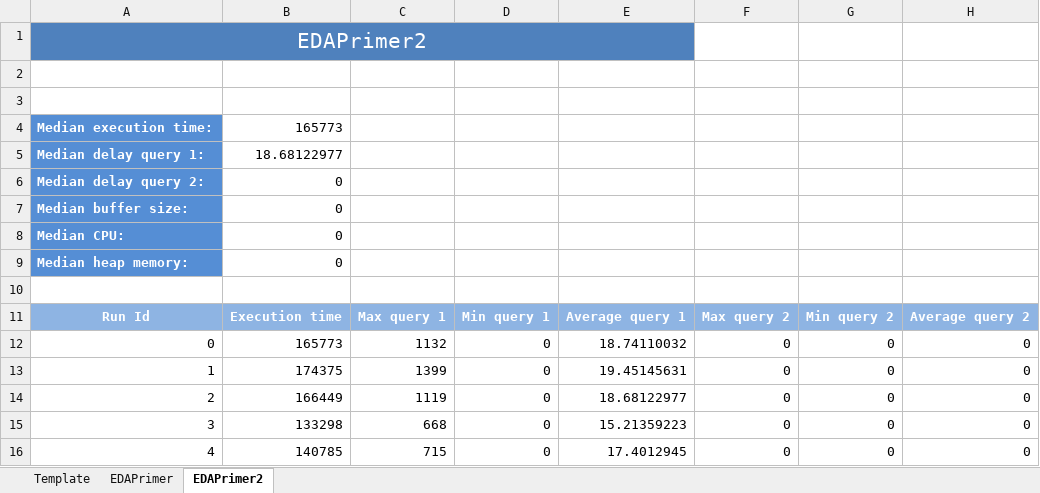
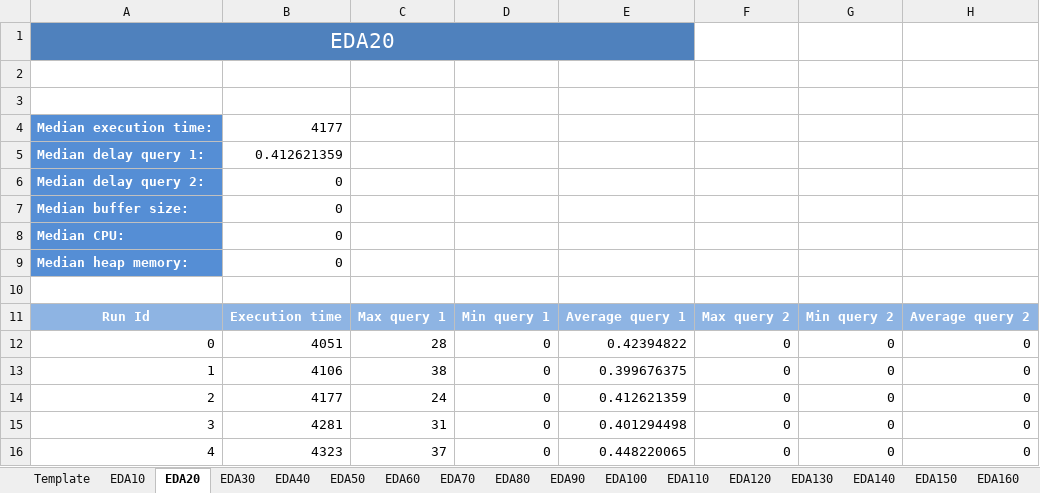
Before and after one commit to jeryini/TaxiManagementSystem, an Excel workbook: output/reports/Measurements.xlsx, sheet EDA20, drawn as a sheet; only a part is shown; values as stored, in another font and other column widths than the file's, no borders; the diff names each change by its address in the sheet, - before the commit and + after, or states it on an @@ line.

```diff
--- a/output/reports/Measurements.xlsx (sheet EDA20)
+++ b/output/reports/Measurements.xlsx (sheet EDA20)
-sheet tab: EDAPrimer
+sheet tab: EDA10
-sheet tab: EDAPrimer2
+sheet tab: EDA20
+sheet tab: EDA30
+sheet tab: EDA40
+sheet tab: EDA50
+sheet tab: EDA60
+sheet tab: EDA70
+sheet tab: EDA80
+sheet tab: EDA90
+sheet tab: EDA100
+sheet tab: EDA110
+sheet tab: EDA120
+sheet tab: EDA130
+sheet tab: EDA140
+sheet tab: EDA150
+sheet tab: EDA160
-A1: EDAPrimer2
+A1: EDA20
-B4: 165773
+B4: 4177
-B5: 18.68122977
+B5: 0.412621359
-B12: 165773
+B12: 4051
-C12: 1132
+C12: 28
-E12: 18.74110032
+E12: 0.42394822
-B13: 174375
+B13: 4106
-C13: 1399
+C13: 38
-E13: 19.45145631
+E13: 0.399676375
-B14: 166449
+B14: 4177
-C14: 1119
+C14: 24
-E14: 18.68122977
+E14: 0.412621359
-B15: 133298
+B15: 4281
-C15: 668
+C15: 31
-E15: 15.21359223
+E15: 0.401294498
-B16: 140785
+B16: 4323
-C16: 715
+C16: 37
-E16: 17.4012945
+E16: 0.448220065
```
Also changed, not shown: sheet EDA10, other sheet tabs, 7 other files.
